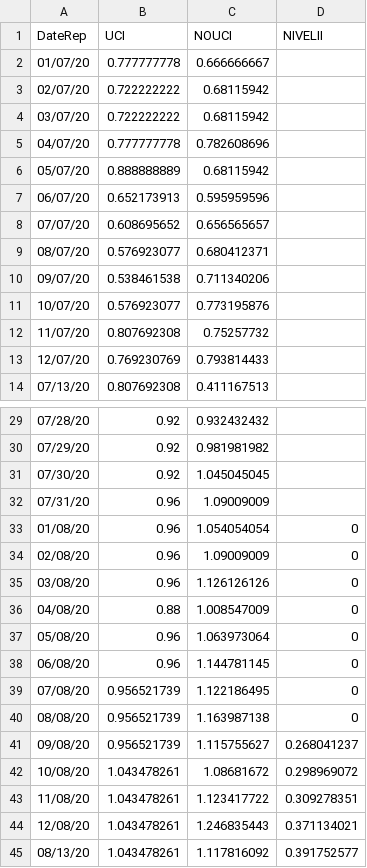
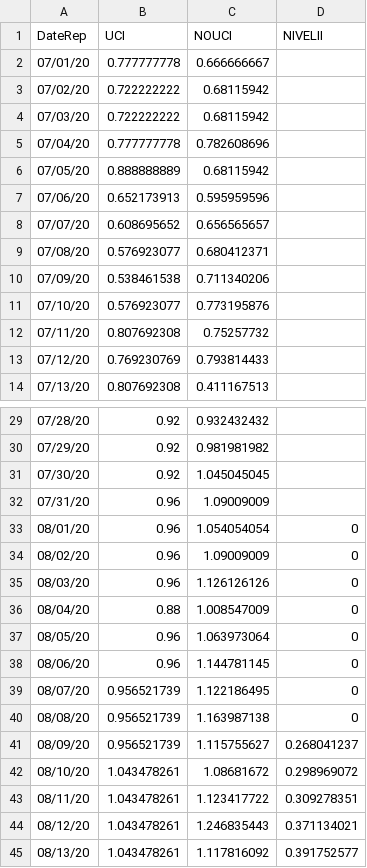
Before and after one commit to branmora/covid-19-cusco, a CSV file: data/camas.csv, drawn as a sheet; only a part is shown, gaps mark what is left out; the diff covers the shown part only.

Commit message:
Update camas.csv

```diff
--- a/data/camas.csv
+++ b/data/camas.csv
@@ -1,14 +1,14 @@
 DateRep;UCI;NOUCI;NIVELII
-01/07/20;0.777777778;0.666666667;
-02/07/20;0.722222222;0.68115942;
-03/07/20;0.722222222;0.68115942;
-04/07/20;0.777777778;0.782608696;
-05/07/20;0.888888889;0.68115942;
-06/07/20;0.652173913;0.595959596;
+07/01/20;0.777777778;0.666666667;
+07/02/20;0.722222222;0.68115942;
+07/03/20;0.722222222;0.68115942;
+07/04/20;0.777777778;0.782608696;
+07/05/20;0.888888889;0.68115942;
+07/06/20;0.652173913;0.595959596;
 07/07/20;0.608695652;0.656565657;
-08/07/20;0.576923077;0.680412371;
-09/07/20;0.538461538;0.711340206;
-10/07/20;0.576923077;0.773195876;
-11/07/20;0.807692308;0.75257732;
-12/07/20;0.769230769;0.793814433;
+07/08/20;0.576923077;0.680412371;
+07/09/20;0.538461538;0.711340206;
+07/10/20;0.576923077;0.773195876;
+07/11/20;0.807692308;0.75257732;
+07/12/20;0.769230769;0.793814433;
 07/13/20;0.807692308;0.411167513;
@@ -32,14 +32,14 @@ DateRep;UCI;NOUCI;NIVELII
 07/31/20;0.96;1.09009009;
-01/08/20;0.96;1.054054054;0
-02/08/20;0.96;1.09009009;0
-03/08/20;0.96;1.126126126;0
-04/08/20;0.88;1.008547009;0
-05/08/20;0.96;1.063973064;0
-06/08/20;0.96;1.144781145;0
-07/08/20;0.956521739;1.122186495;0
+08/01/20;0.96;1.054054054;0
+08/02/20;0.96;1.09009009;0
+08/03/20;0.96;1.126126126;0
+08/04/20;0.88;1.008547009;0
+08/05/20;0.96;1.063973064;0
+08/06/20;0.96;1.144781145;0
+08/07/20;0.956521739;1.122186495;0
 08/08/20;0.956521739;1.163987138;0
-09/08/20;0.956521739;1.115755627;0.268041237
-10/08/20;1.043478261;1.08681672;0.298969072
-11/08/20;1.043478261;1.123417722;0.309278351
-12/08/20;1.043478261;1.246835443;0.371134021
+08/09/20;0.956521739;1.115755627;0.268041237
+08/10/20;1.043478261;1.08681672;0.298969072
+08/11/20;1.043478261;1.123417722;0.309278351
+08/12/20;1.043478261;1.246835443;0.371134021
 08/13/20;1.043478261;1.117816092;0.391752577
```
Also changed, not shown: 50 edited cells elsewhere in this file.
